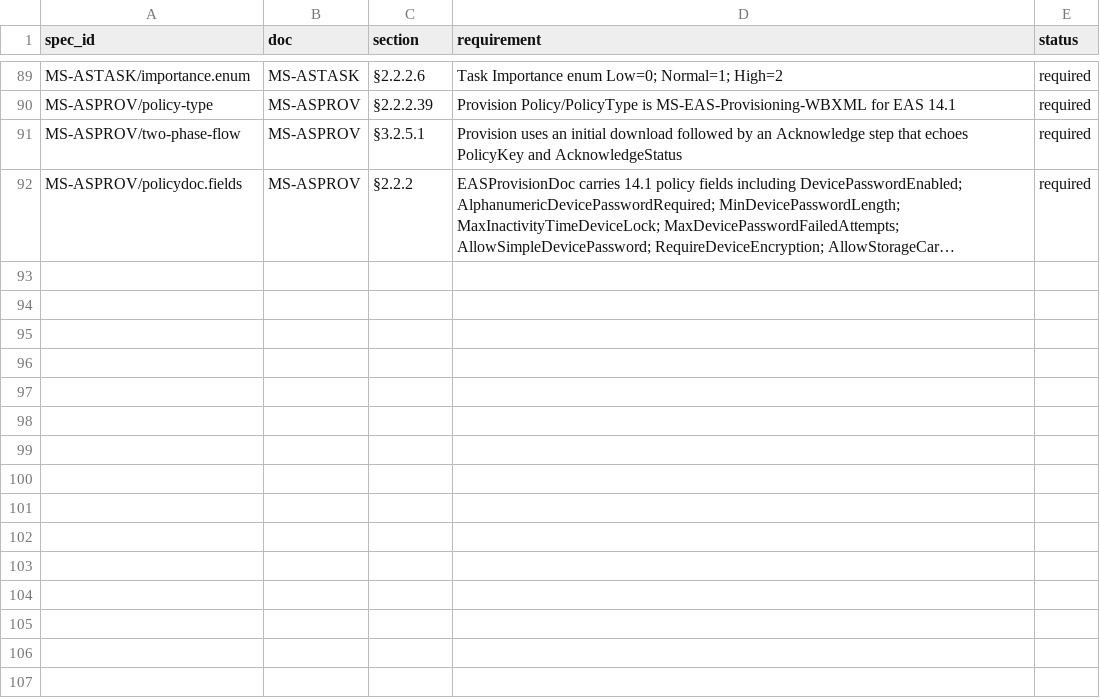
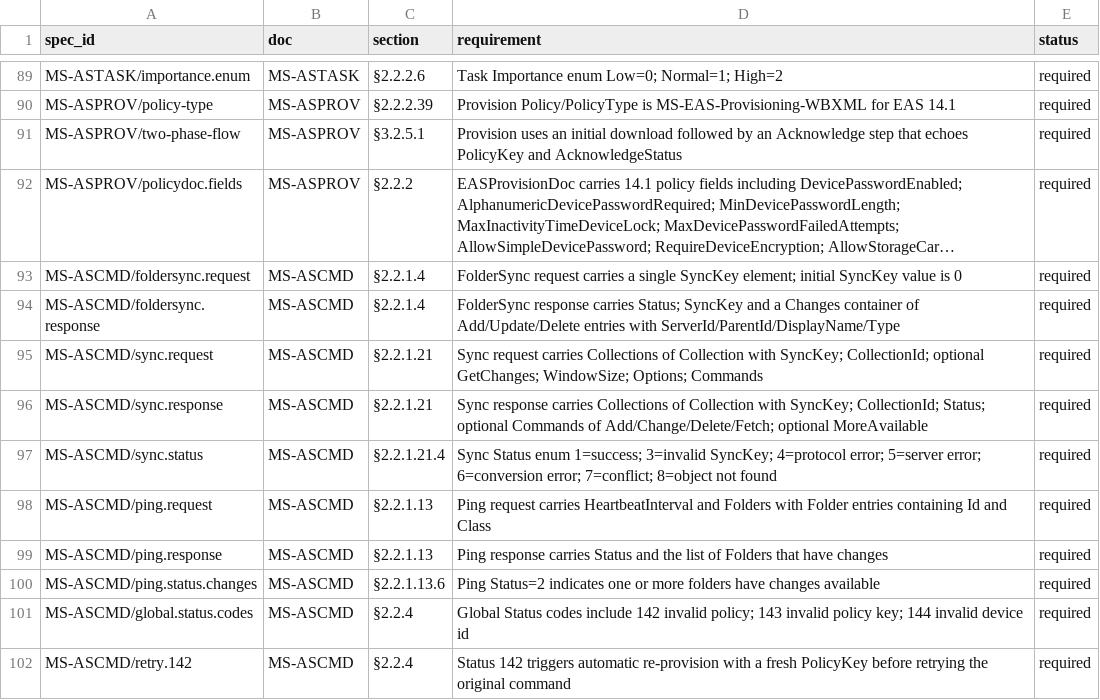
Before and after one commit to remdev/go-activesync, a CSV file: internal/spec/coverage.csv, drawn as a sheet; only a part is shown, gaps mark what is left out; long unchanged cells end in …; the diff names each change by its address in the sheet, - before the commit and + after, or states it on an @@ line.

Commit message:
ascmd command tests (red)

```diff
--- a/internal/spec/coverage.csv
+++ b/internal/spec/coverage.csv
+row 93: MS-ASCMD/foldersync.request | MS-ASCMD | §2.2.1.4 | FolderSync request carries a single SyncKey element; initial SyncKey value is 0 | required
+row 94: MS-ASCMD/foldersync.response | MS-ASCMD | §2.2.1.4 | FolderSync response carries Status; SyncKey and a Changes container of Add/Update/Delete entries with ServerId/ParentId/DisplayName/Type | required
+row 95: MS-ASCMD/sync.request | MS-ASCMD | §2.2.1.21 | Sync request carries Collections of Collection with SyncKey; CollectionId; optional GetChanges; WindowSize; Options; Commands | required
+row 96: MS-ASCMD/sync.response | MS-ASCMD | §2.2.1.21 | Sync response carries Collections of Collection with SyncKey; CollectionId; Status; optional Commands of Add/Change/Delete/Fetch; optional MoreAvailable | required
+row 97: MS-ASCMD/sync.status | MS-ASCMD | §2.2.1.21.4 | Sync Status enum 1=success; 3=invalid SyncKey; 4=protocol error; 5=server error; 6=conversion error; 7=conflict; 8=object not found | required
+row 98: MS-ASCMD/ping.request | MS-ASCMD | §2.2.1.13 | Ping request carries HeartbeatInterval and Folders with Folder entries containing Id and Class | required
+row 99: MS-ASCMD/ping.response | MS-ASCMD | §2.2.1.13 | Ping response carries Status and the list of Folders that have changes | required
+row 100: MS-ASCMD/ping.status.changes | MS-ASCMD | §2.2.1.13.6 | Ping Status=2 indicates one or more folders have changes available | required
+row 101: MS-ASCMD/global.status.codes | MS-ASCMD | §2.2.4 | Global Status codes include 142 invalid policy; 143 invalid policy key; 144 invalid device id | required
+row 102: MS-ASCMD/retry.142 | MS-ASCMD | §2.2.4 | Status 142 triggers automatic re-provision with a fresh PolicyKey before retrying the original command | required
```
Also changed, not shown: 4 other files.
